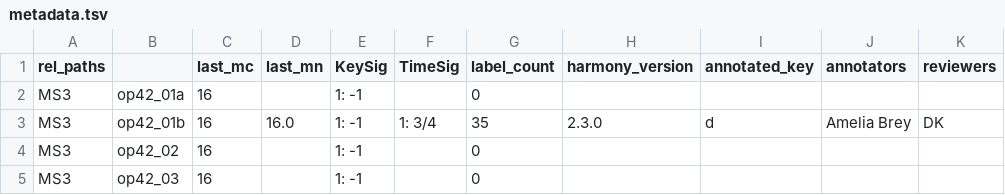
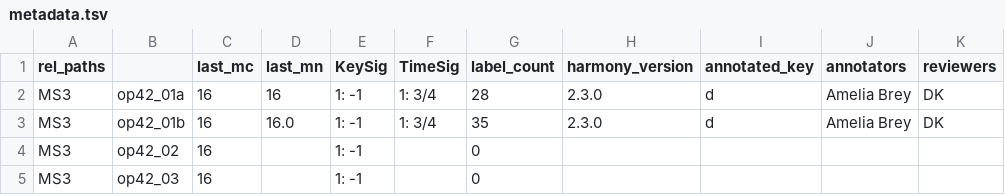
Before and after one commit to DCMLab/rachmaninoff_piano, a TSV file: metadata.tsv, drawn as a sheet; only a part is shown; the diff names each change by its address in the sheet, - before the commit and + after, or states it on an @@ line.

```diff
--- a/metadata.tsv
+++ b/metadata.tsv
-D2 (last_mn): (empty)
+D2 (last_mn): 16
-F2 (TimeSig): (empty)
+F2 (TimeSig): 1: 3/4
-G2 (label_count): 0
+G2 (label_count): 28
-H2 (harmony_version): (empty)
+H2 (harmony_version): 2.3.0
-I2 (annotated_key): (empty)
+I2 (annotated_key): d
-J2 (annotators): (empty)
+J2 (annotators): Amelia Brey
-K2 (reviewers): (empty)
+K2 (reviewers): DK
```
Also changed, not shown: 2 other files.
